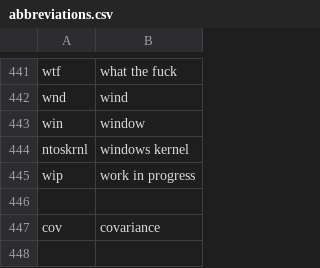
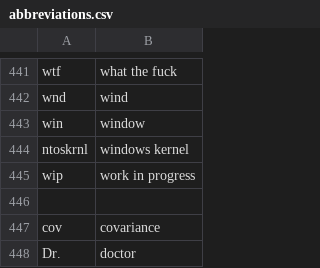
Before and after one commit to NonsenseRemedy/community, a CSV file: settings/abbreviations.csv, drawn as a sheet; only a part is shown, gaps mark what is left out; the diff names each change by its address in the sheet, - before the commit and + after, or states it on an @@ line.

```diff
--- a/settings/abbreviations.csv
+++ b/settings/abbreviations.csv
+row 448: Dr. | doctor
```
Also changed, not shown: settings/file_extensions.csv, 4 other files.
